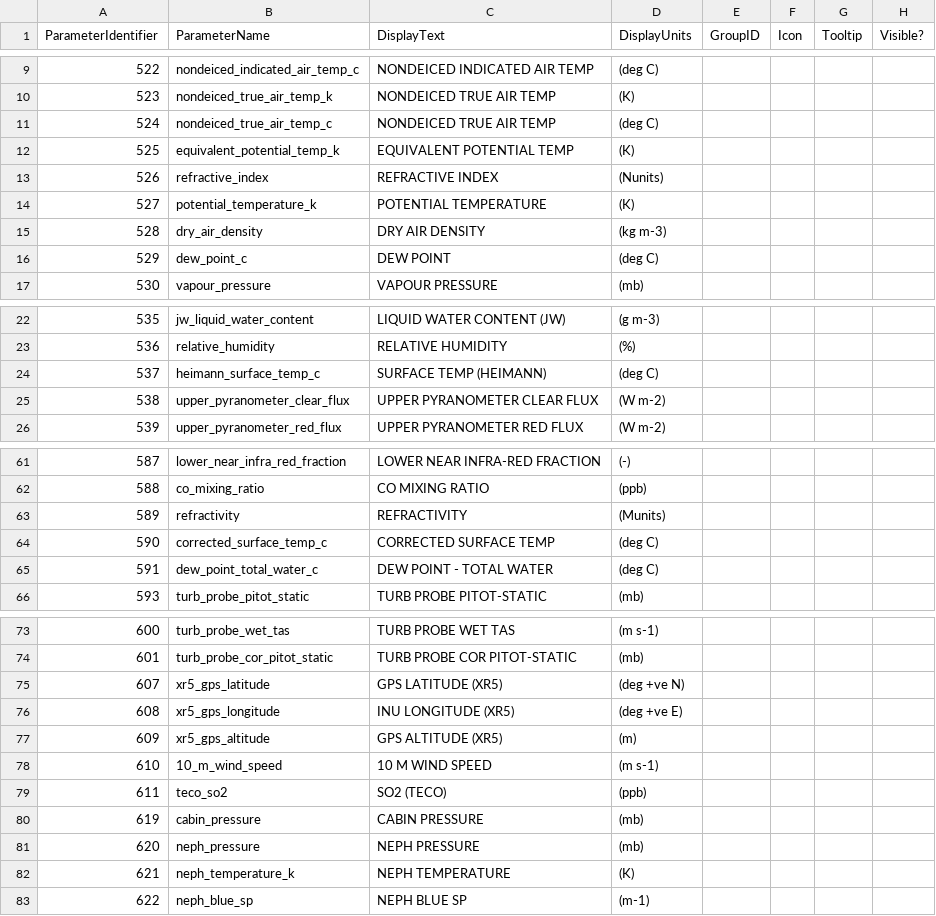
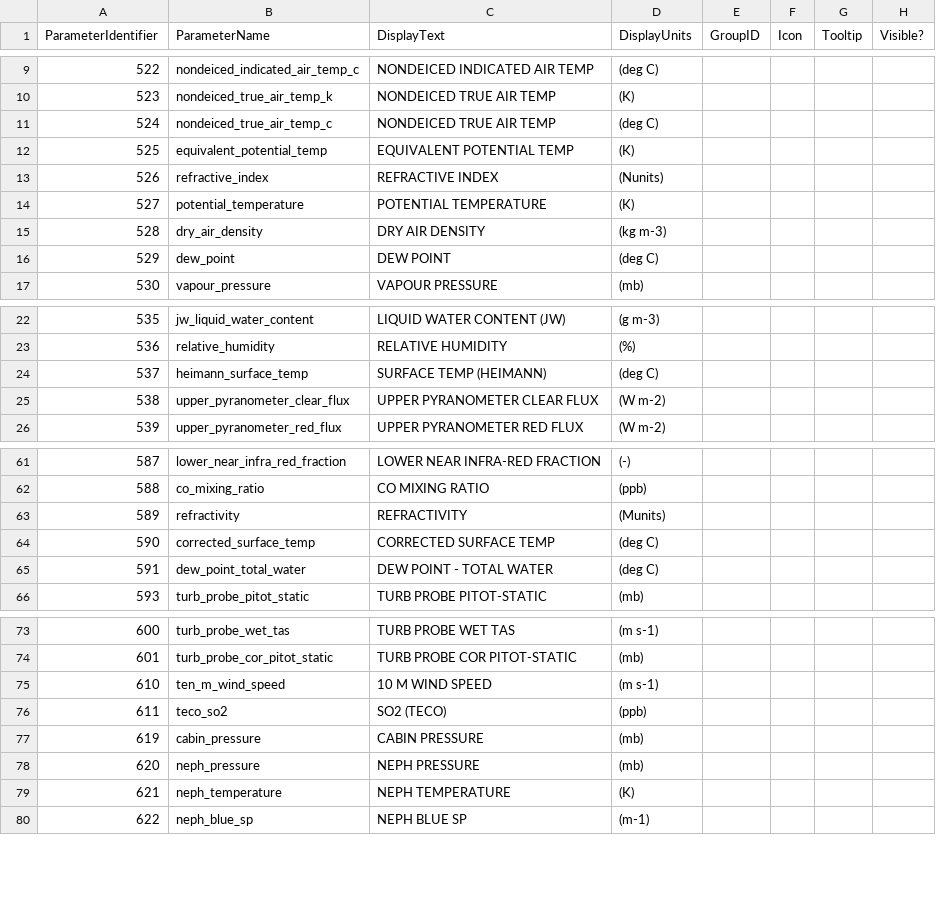
Before and after one commit to ncasuk/decades-rt, a CSV file: config/Display_Parameters_ver1.1.csv, drawn as a sheet; only a part is shown, gaps mark what is left out; the diff covers the shown part only.

Commit message:
Spelling mostly

```diff
--- a/config/Display_Parameters_ver1.1.csv
+++ b/config/Display_Parameters_ver1.1.csv
@@ -11,7 +11,7 @@ ParameterIdentifier,ParameterName,DisplayText,DisplayUnits,GroupID,Icon,Tooltip,
 524,nondeiced_true_air_temp_c,NONDEICED TRUE AIR TEMP,(deg C)
-525,equivalent_potential_temp_k,EQUIVALENT POTENTIAL TEMP,(K)
+525,equivalent_potential_temp,EQUIVALENT POTENTIAL TEMP,(K)
 526,refractive_index,REFRACTIVE INDEX,(Nunits)
-527,potential_temperature_k,POTENTIAL TEMPERATURE,(K)
+527,potential_temperature,POTENTIAL TEMPERATURE,(K)
 528,dry_air_density,DRY AIR DENSITY,(kg m-3)
-529,dew_point_c,DEW POINT,(deg C)
+529,dew_point,DEW POINT,(deg C)
 530,vapour_pressure,VAPOUR PRESSURE,(mb)
@@ -23,3 +23,3 @@ ParameterIdentifier,ParameterName,DisplayText,DisplayUnits,GroupID,Icon,Tooltip,
 536,relative_humidity,RELATIVE HUMIDITY,(%)
-537,heimann_surface_temp_c,SURFACE TEMP (HEIMANN),(deg C)
+537,heimann_surface_temp,SURFACE TEMP (HEIMANN),(deg C)
 538,upper_pyranometer_clear_flux,UPPER PYRANOMETER CLEAR FLUX,(W m-2)
@@ -63,4 +63,4 @@ ParameterIdentifier,ParameterName,DisplayText,DisplayUnits,GroupID,Icon,Tooltip,
 589,refractivity,REFRACTIVITY,(Munits)
-590,corrected_surface_temp_c,CORRECTED SURFACE TEMP,(deg C)
-591,dew_point_total_water_c,DEW POINT - TOTAL WATER,(deg C)
+590,corrected_surface_temp,CORRECTED SURFACE TEMP,(deg C)
+591,dew_point_total_water,DEW POINT - TOTAL WATER,(deg C)
 593,turb_probe_pitot_static,TURB PROBE PITOT-STATIC,(mb)
@@ -74,6 +74,3 @@ ParameterIdentifier,ParameterName,DisplayText,DisplayUnits,GroupID,Icon,Tooltip,
 601,turb_probe_cor_pitot_static,TURB PROBE COR PITOT-STATIC,(mb)
-607,xr5_gps_latitude,GPS LATITUDE (XR5),(deg +ve N)
-608,xr5_gps_longitude,INU LONGITUDE (XR5),(deg +ve E)
-609,xr5_gps_altitude,GPS ALTITUDE (XR5),(m)
-610,10_m_wind_speed,10 M WIND SPEED,(m s-1)
+610,ten_m_wind_speed,10 M WIND SPEED,(m s-1)
 611,teco_so2,SO2 (TECO),(ppb)
@@ -81,3 +78,3 @@ ParameterIdentifier,ParameterName,DisplayText,DisplayUnits,GroupID,Icon,Tooltip,
 620,neph_pressure,NEPH PRESSURE,(mb)
-621,neph_temperature_k,NEPH TEMPERATURE,(K)
+621,neph_temperature,NEPH TEMPERATURE,(K)
 622,neph_blue_sp,NEPH BLUE SP,(m-1)
```
Also changed, not shown: 3 edited cells elsewhere in this file.
